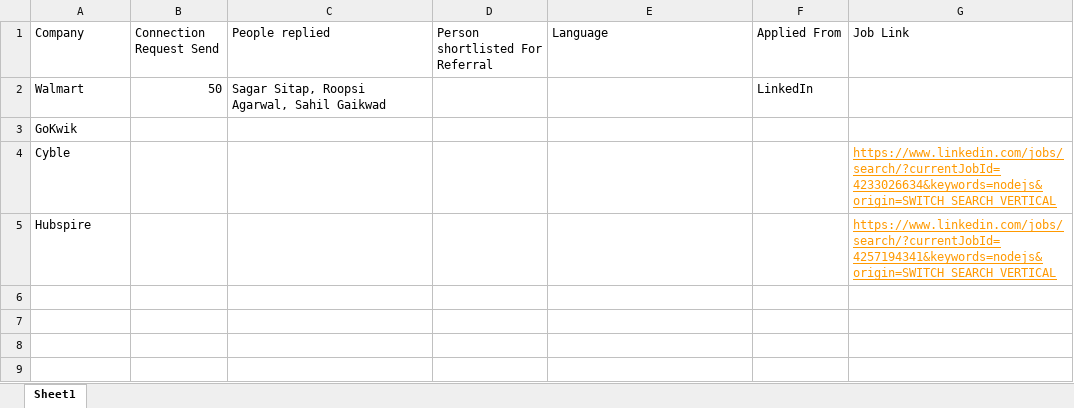
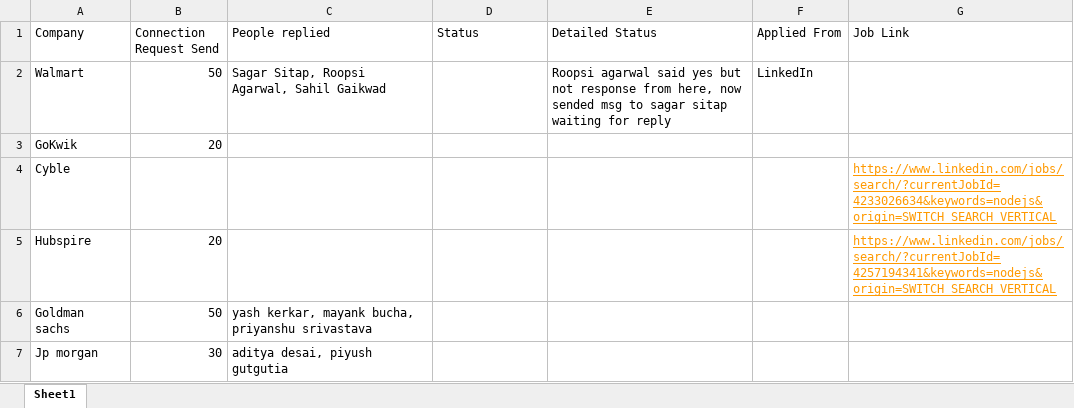
Before and after one commit to omkarp02/cheatsheet, an Excel workbook: job/list/job.xlsx, sheet Sheet1, drawn as a sheet; values as stored, in another font and other column widths than the file's, no borders; the diff names each change by its address in the sheet, - before the commit and + after, or states it on an @@ line.

```diff
--- a/job/list/job.xlsx (sheet Sheet1)
+++ b/job/list/job.xlsx (sheet Sheet1)
-D1: Person shortlisted For Referral
+D1: Status
-E1: Language
+E1: Detailed Status
-E2 (Detailed Status): (empty)
+E2 (Detailed Status): Roopsi agarwal said yes but not response from here, now sended msg to sagar sitap waiting for reply
-B3 (Connection Request Send): (empty)
+B3 (Connection Request Send): 20
-B5 (Connection Request Send): (empty)
+B5 (Connection Request Send): 20
+row 6: Goldman sachs | 50 | yash kerkar, mayank bucha, priyanshu srivastava
+row 7: Jp morgan | 30 | aditya desai, piyush gutgutia
```
Also changed, not shown: 3 other files.
